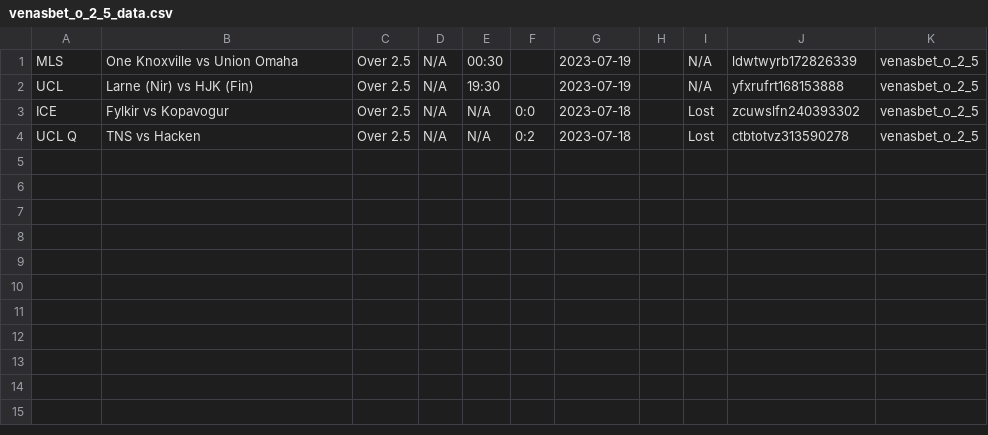
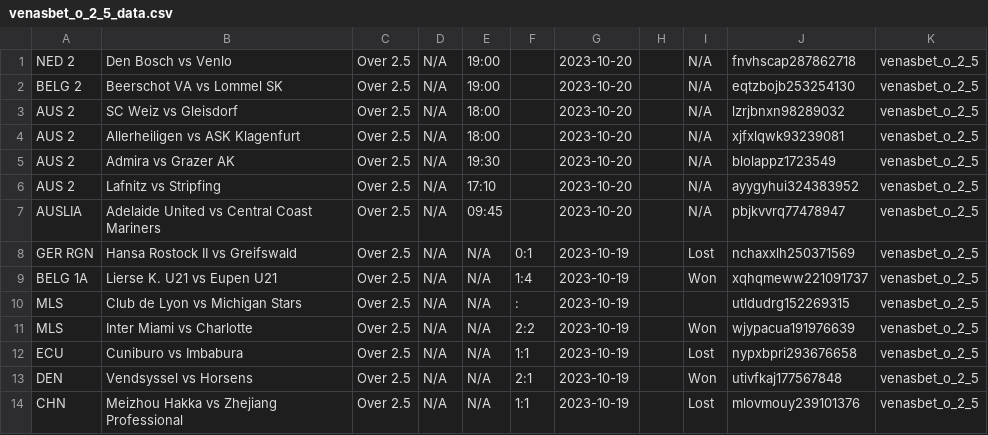
Before and after one commit to tecpg/delay_kbt_bot, a CSV file: venasbet_o_2_5_data.csv, drawn as a sheet.

```diff
--- a/venasbet_o_2_5_data.csv
+++ b/venasbet_o_2_5_data.csv
@@ -1,4 +1,14 @@
-MLS,One Knoxville vs Union Omaha,Over 2.5,N/A,00:30,,2023-07-19,,N/A,ldwtwyrb172826339,venasbet_o_2_5
-UCL,Larne (Nir) vs HJK (Fin),Over 2.5,N/A,19:30,,2023-07-19,,N/A,yfxrufrt168153888,venasbet_o_2_5
-ICE,Fylkir vs Kopavogur,Over 2.5,N/A,N/A,0:0,2023-07-18,,Lost,zcuwslfn240393302,venasbet_o_2_5
-UCL Q,TNS vs Hacken,Over 2.5,N/A,N/A,0:2,2023-07-18,,Lost,ctbtotvz313590278,venasbet_o_2_5
+NED 2,Den Bosch vs Venlo,Over 2.5,N/A,19:00,,2023-10-20,,N/A,fnvhscap287862718,venasbet_o_2_5
+BELG 2,Beerschot VA vs Lommel SK,Over 2.5,N/A,19:00,,2023-10-20,,N/A,eqtzbojb253254130,venasbet_o_2_5
+AUS 2,SC Weiz vs Gleisdorf,Over 2.5,N/A,18:00,,2023-10-20,,N/A,lzrjbnxn98289032,venasbet_o_2_5
+AUS 2,Allerheiligen vs ASK Klagenfurt,Over 2.5,N/A,18:00,,2023-10-20,,N/A,xjfxlqwk93239081,venasbet_o_2_5
+AUS 2,Admira vs Grazer AK,Over 2.5,N/A,19:30,,2023-10-20,,N/A,blolappz1723549,venasbet_o_2_5
+AUS 2,Lafnitz vs Stripfing,Over 2.5,N/A,17:10,,2023-10-20,,N/A,ayygyhui324383952,venasbet_o_2_5
+AUSLIA,Adelaide United vs Central Coast Mariners,Over 2.5,N/A,09:45,,2023-10-20,,N/A,pbjkvvrq77478947,venasbet_o_2_5
+GER RGN,Hansa Rostock II vs Greifswald,Over 2.5,N/A,N/A,0:1,2023-10-19,,Lost,nchaxxlh250371569,venasbet_o_2_5
+BELG 1A,Lierse K. U21 vs Eupen U21,Over 2.5,N/A,N/A,1:4,2023-10-19,,Won,xqhqmeww221091737,venasbet_o_2_5
+MLS,Club de Lyon vs Michigan Stars,Over 2.5,N/A,N/A,:,2023-10-19,,,utldudrg152269315,venasbet_o_2_5
+MLS,Inter Miami vs Charlotte,Over 2.5,N/A,N/A,2:2,2023-10-19,,Won,wjypacua191976639,venasbet_o_2_5
+ECU,Cuniburo vs Imbabura,Over 2.5,N/A,N/A,1:1,2023-10-19,,Lost,nypxbpri293676658,venasbet_o_2_5
+DEN,Vendsyssel vs Horsens,Over 2.5,N/A,N/A,2:1,2023-10-19,,Won,utivfkaj177567848,venasbet_o_2_5
+CHN,Meizhou Hakka vs Zhejiang Professional,Over 2.5,N/A,N/A,1:1,2023-10-19,,Lost,mlovmouy239101376,venasbet_o_2_5
```
Also changed, not shown: 1x2bet-code.csv, oddslot_data.csv, 9 other files.
